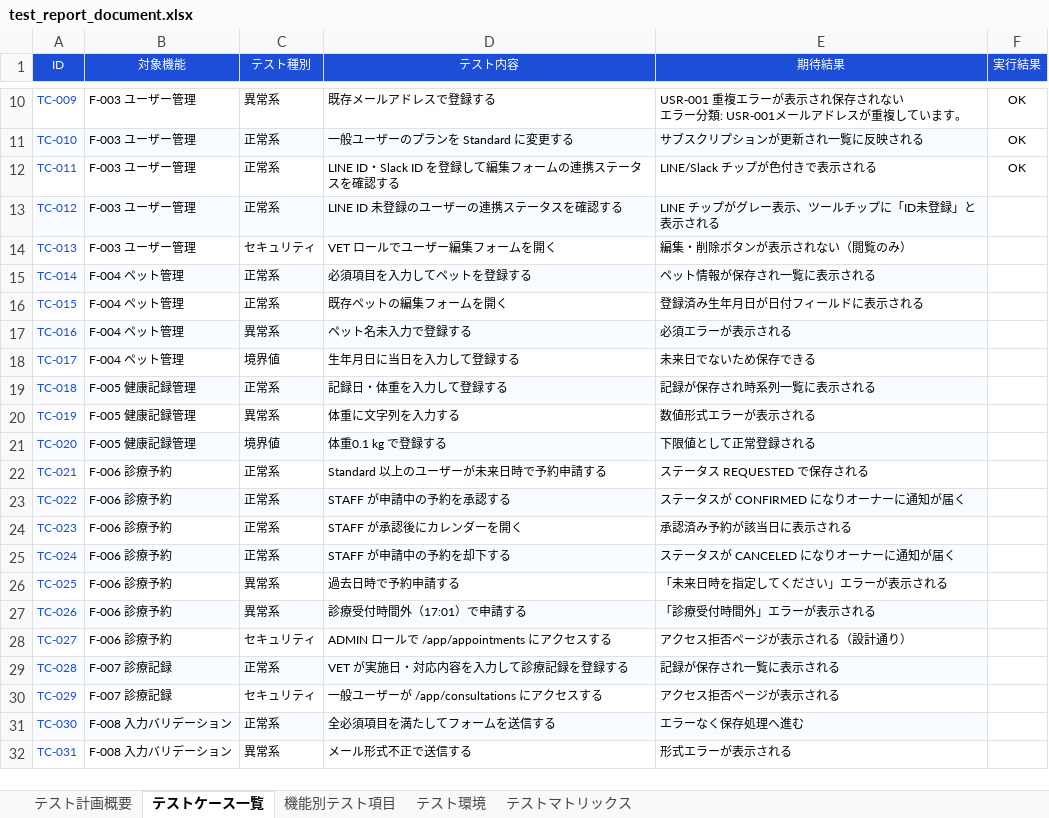
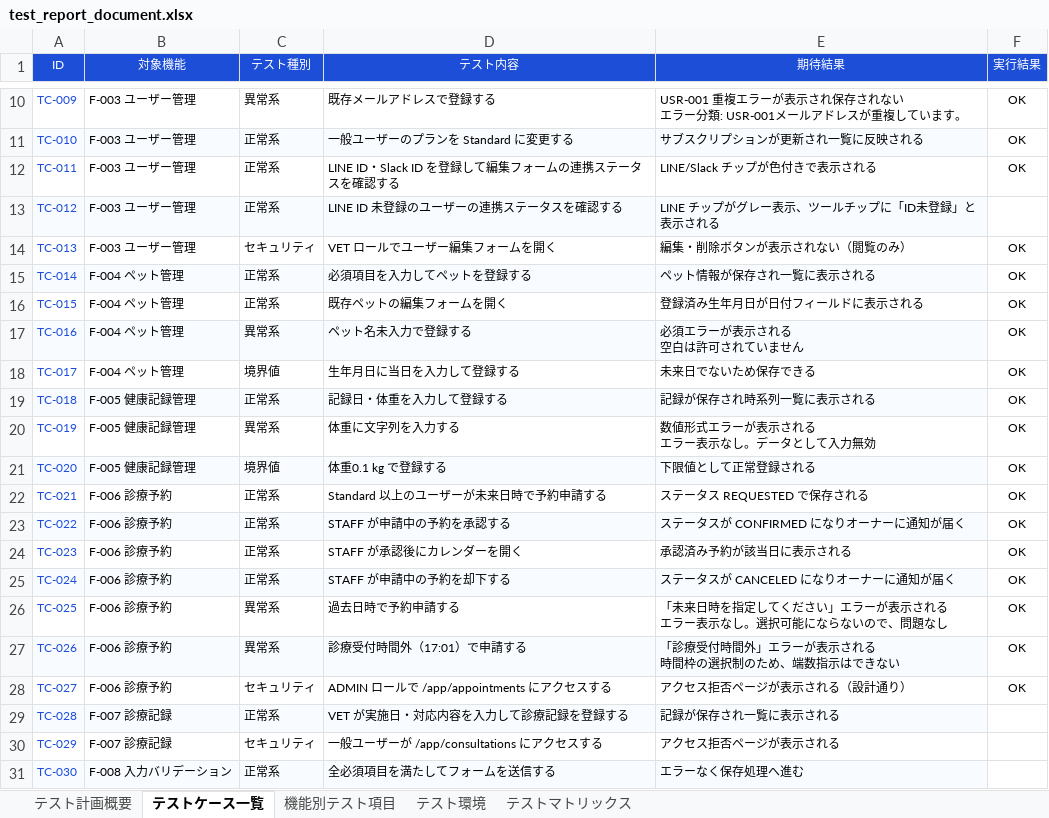
Before and after one commit to shimizu-dot/petlifeplus_site, an Excel workbook: docs/test_report_document.xlsx, sheet テストケース一覧, drawn as a sheet; only a part is shown, gaps mark what is left out; the shorter side is filled out with more unchanged rows; values as stored, in another font and other column widths than the file's, no borders; charts and pictures not drawn; ↵ is a line break in a cell; the diff names each change by its address in the sheet, - before the commit and + after, or states it on an @@ line.

```diff
--- a/docs/test_report_document.xlsx (sheet テストケース一覧)
+++ b/docs/test_report_document.xlsx (sheet テストケース一覧)
-F14:F28 (実行結果): (empty)
+F14:F28 (実行結果): OK
-E17 (期待結果): 必須エラーが表示される
+E17 (期待結果): 必須エラーが表示される ↵ 空白は許可されていません
-E20 (期待結果): 数値形式エラーが表示される
+E20 (期待結果): 数値形式エラーが表示される ↵ エラー表示なし。データとして入力無効
-E26 (期待結果): 「未来日時を指定してください」エラーが表示される
+E26 (期待結果): 「未来日時を指定してください」エラーが表示される ↵ エラー表示なし。選択可能にならないので、問題なし
-E27 (期待結果): 「診療受付時間外」エラーが表示される
+E27 (期待結果): 「診療受付時間外」エラーが表示される ↵ 時間枠の選択制のため、端数指示はできない
```
Also changed, not shown: sheet テストマトリックス, sheet 機能別テスト項目, sheet テスト環境, sheet テスト計画概要, 12 other files.
